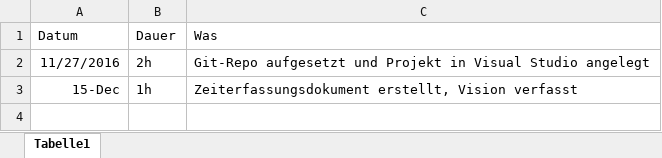
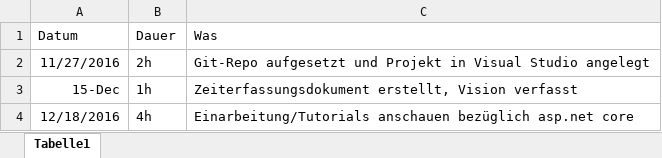
Before and after one commit to MaMarohn/Raumplanung, an Excel workbook: Additional Files/Zeiterfassung_JanMair_739694.xlsx, sheet Tabelle1, drawn as a sheet; values as stored, in another font and other column widths than the file's, no borders; the diff names each change by its address in the sheet, - before the commit and + after, or states it on an @@ line.

```diff
--- a/Additional Files/Zeiterfassung_JanMair_739694.xlsx (sheet Tabelle1)
+++ b/Additional Files/Zeiterfassung_JanMair_739694.xlsx (sheet Tabelle1)
+row 4: 12/18/2016 | 4h | Einarbeitung/Tutorials anschauen bezüglich asp.net core
```
Also changed, not shown: 11 other files.
